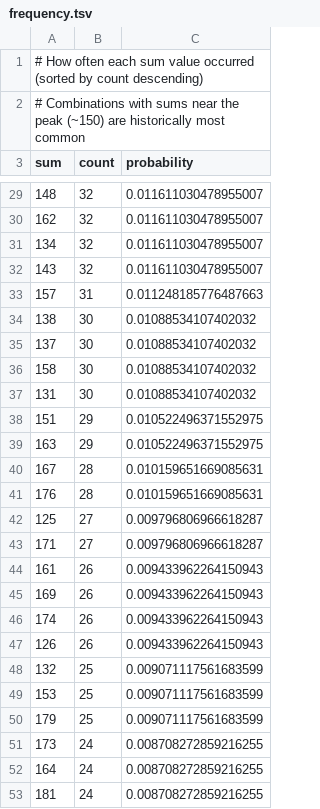
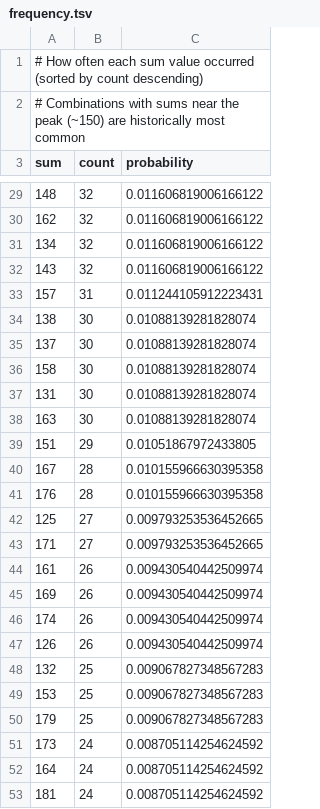
Before and after one commit to riasc/SELMA, a TSV file: collect/sumrange/frequency.tsv, drawn as a sheet; only a part is shown, gaps mark what is left out; the diff covers the shown part only.

```diff
--- a/collect/sumrange/frequency.tsv
+++ b/collect/sumrange/frequency.tsv
@@ -29,25 +29,25 @@ sum	count	probability
-148	32	0.011611030478955007
-162	32	0.011611030478955007
-134	32	0.011611030478955007
-143	32	0.011611030478955007
-157	31	0.011248185776487663
-138	30	0.01088534107402032
-137	30	0.01088534107402032
-158	30	0.01088534107402032
-131	30	0.01088534107402032
-151	29	0.010522496371552975
-163	29	0.010522496371552975
-167	28	0.010159651669085631
-176	28	0.010159651669085631
-125	27	0.009796806966618287
-171	27	0.009796806966618287
-161	26	0.009433962264150943
-169	26	0.009433962264150943
-174	26	0.009433962264150943
-126	26	0.009433962264150943
-132	25	0.009071117561683599
-153	25	0.009071117561683599
-179	25	0.009071117561683599
-173	24	0.008708272859216255
-164	24	0.008708272859216255
-181	24	0.008708272859216255
+148	32	0.011606819006166122
+162	32	0.011606819006166122
+134	32	0.011606819006166122
+143	32	0.011606819006166122
+157	31	0.011244105912223431
+138	30	0.01088139281828074
+137	30	0.01088139281828074
+158	30	0.01088139281828074
+131	30	0.01088139281828074
+163	30	0.01088139281828074
+151	29	0.01051867972433805
+167	28	0.010155966630395358
+176	28	0.010155966630395358
+125	27	0.009793253536452665
+171	27	0.009793253536452665
+161	26	0.009430540442509974
+169	26	0.009430540442509974
+174	26	0.009430540442509974
+126	26	0.009430540442509974
+132	25	0.009067827348567283
+153	25	0.009067827348567283
+179	25	0.009067827348567283
+173	24	0.008705114254624592
+164	24	0.008705114254624592
+181	24	0.008705114254624592
```
Also changed, not shown: 153 edited cells elsewhere in this file, collect/distance/occurrence.tsv, collect/hotcold/occurrence.tsv, 17 other files.
